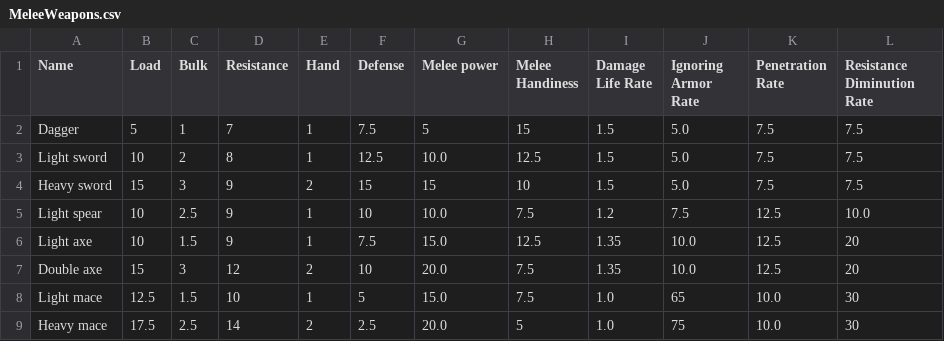
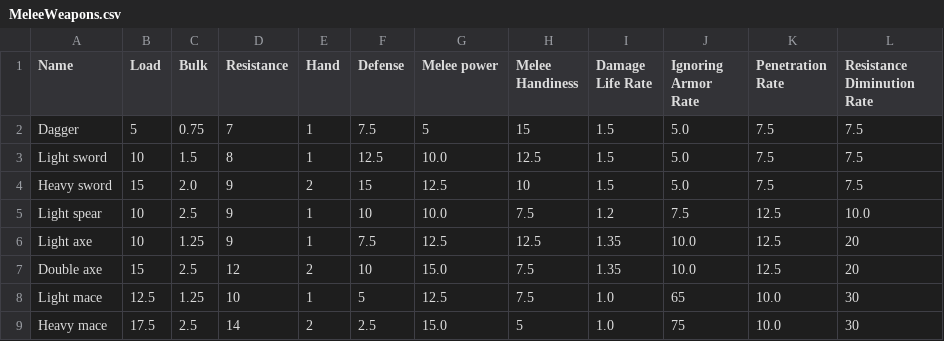
Before and after one commit to Carbooo/RPG_Simplified, a CSV file: data/MeleeWeapons.csv, drawn as a sheet.

```diff
--- a/data/MeleeWeapons.csv
+++ b/data/MeleeWeapons.csv
@@ -1,9 +1,9 @@
 Name,Load,Bulk,Resistance,Hand,Defense,Melee power,Melee Handiness,Damage Life Rate,Ignoring Armor Rate,Penetration Rate,Resistance Diminution Rate
-Dagger,5,1,7,1,7.5,5,15,1.5,5.0,7.5,7.5
-Light sword,10,2,8,1,12.5,10.0,12.5,1.5,5.0,7.5,7.5
-Heavy sword,15,3,9,2,15,15,10,1.5,5.0,7.5,7.5
+Dagger,5,0.75,7,1,7.5,5,15,1.5,5.0,7.5,7.5
+Light sword,10,1.5,8,1,12.5,10.0,12.5,1.5,5.0,7.5,7.5
+Heavy sword,15,2.0,9,2,15,12.5,10,1.5,5.0,7.5,7.5
 Light spear,10,2.5,9,1,10,10.0,7.5,1.2,7.5,12.5,10.0
-Light axe,10,1.5,9,1,7.5,15.0,12.5,1.35,10.0,12.5,20
-Double axe,15,3,12,2,10,20.0,7.5,1.35,10.0,12.5,20
-Light mace,12.5,1.5,10,1,5,15.0,7.5,1.0,65,10.0,30
-Heavy mace,17.5,2.5,14,2,2.5,20.0,5,1.0,75,10.0,30
+Light axe,10,1.25,9,1,7.5,12.5,12.5,1.35,10.0,12.5,20
+Double axe,15,2.5,12,2,10,15.0,7.5,1.35,10.0,12.5,20
+Light mace,12.5,1.25,10,1,5,12.5,7.5,1.0,65,10.0,30
+Heavy mace,17.5,2.5,14,2,2.5,15.0,5,1.0,75,10.0,30
```
Also changed, not shown: data/Shields.csv, 10 other files.
